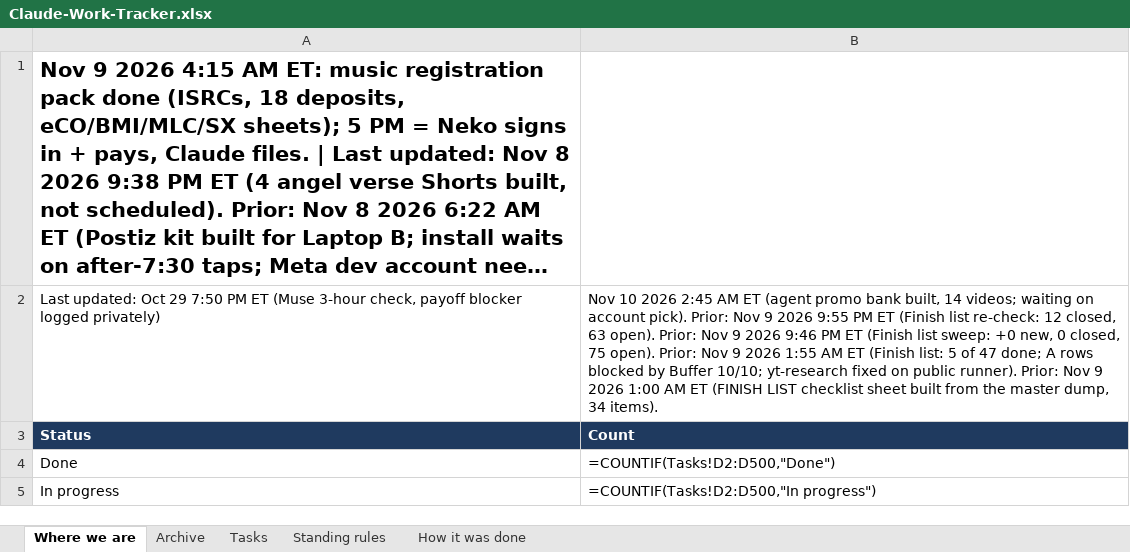
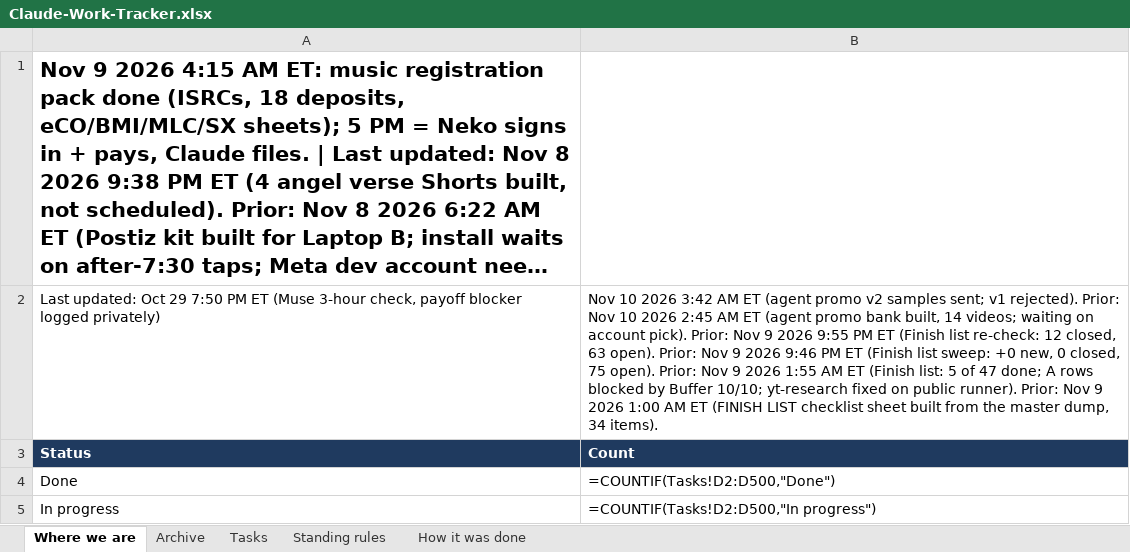
Before and after one commit to nekohusser-beep/morning-word-videos., an Excel workbook: overnight/Claude-Work-Tracker.xlsx, sheet Where we are, drawn as a sheet; only a part is shown; long unchanged cells end in …; values as stored, in another font and other column widths than the file's, no borders; formulas without a stored value are shown as written; the diff names each change by its address in the sheet, - before the commit and + after, or states it on an @@ line.

```diff
--- a/overnight/Claude-Work-Tracker.xlsx (sheet Where we are)
+++ b/overnight/Claude-Work-Tracker.xlsx (sheet Where we are)
-B2: …10 2026 2:45 AM…
+B2: …10 2026 3:42 AM ET (agent promo v2 samples sent; v1 rejected). Prior: Nov 10 2026 2:45 AM…
```
Also changed, not shown: sheet Tasks, 1 other file.
